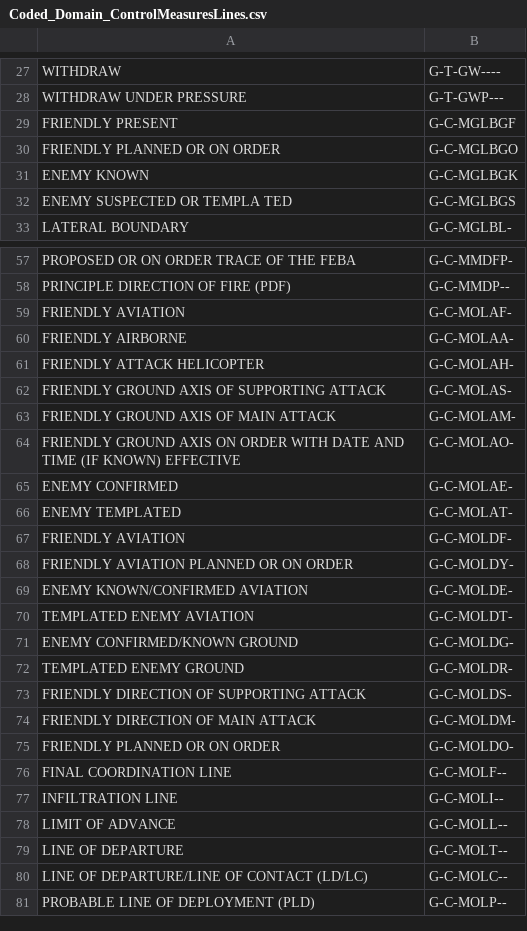
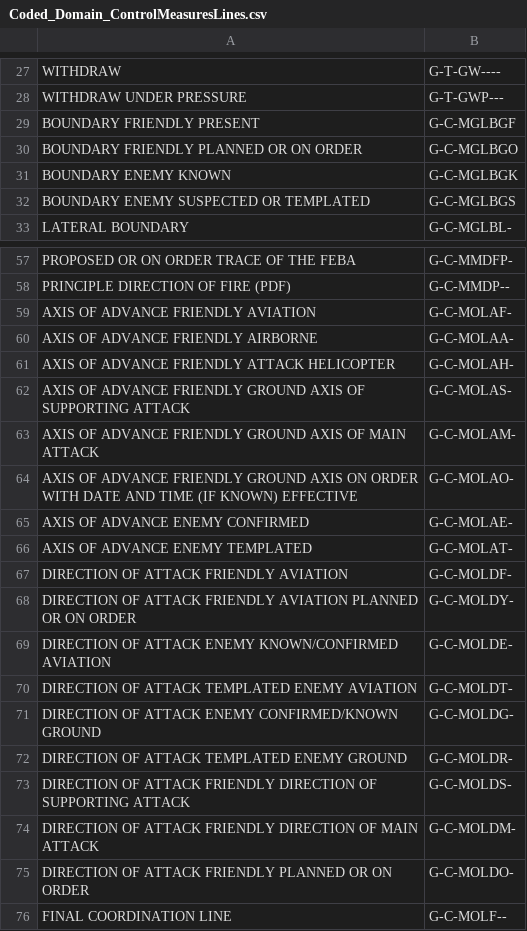
Before and after one commit to Esri/military-symbology, a CSV file: military-overlay/utils-source-and-test-data/schema-source-files/app6b/name_domains_values/Coded_Domain_ControlMeasuresLines.csv, drawn as a sheet; only a part is shown, gaps mark what is left out; the shorter side is filled out with more unchanged rows.

Commit message:
Correct symbol names
Some names from the standard table were vague or not descriptive enough

```diff
--- a/military-overlay/utils-source-and-test-data/schema-source-files/app6b/name_domains_values/Coded_Domain_ControlMeasuresLines.csv
+++ b/military-overlay/utils-source-and-test-data/schema-source-files/app6b/name_domains_values/Coded_Domain_ControlMeasuresLines.csv
@@ -28,6 +28,6 @@ WITHDRAW,G-T-GW----
 WITHDRAW UNDER PRESSURE,G-T-GWP---
-FRIENDLY PRESENT,G-C-MGLBGF
-FRIENDLY PLANNED OR ON ORDER,G-C-MGLBGO
-ENEMY KNOWN,G-C-MGLBGK
-ENEMY SUSPECTED OR TEMPLA TED,G-C-MGLBGS
+BOUNDARY FRIENDLY PRESENT,G-C-MGLBGF
+BOUNDARY FRIENDLY PLANNED OR ON ORDER,G-C-MGLBGO
+BOUNDARY ENEMY KNOWN,G-C-MGLBGK
+BOUNDARY ENEMY SUSPECTED OR TEMPLATED,G-C-MGLBGS
 LATERAL BOUNDARY,G-C-MGLBL-
@@ -58,19 +58,19 @@ PROPOSED OR ON ORDER TRACE OF THE FEBA,G-C-MMDFP-
 PRINCIPLE DIRECTION OF FIRE (PDF),G-C-MMDP--
-FRIENDLY AVIATION,G-C-MOLAF-
-FRIENDLY AIRBORNE,G-C-MOLAA-
-FRIENDLY ATTACK HELICOPTER,G-C-MOLAH-
-FRIENDLY GROUND AXIS OF SUPPORTING ATTACK,G-C-MOLAS-
-FRIENDLY GROUND AXIS OF MAIN ATTACK,G-C-MOLAM-
-FRIENDLY GROUND AXIS ON ORDER WITH DATE AND TIME (IF KNOWN) EFFECTIVE,G-C-MOLAO-
-ENEMY CONFIRMED,G-C-MOLAE-
-ENEMY TEMPLATED,G-C-MOLAT-
-FRIENDLY AVIATION,G-C-MOLDF-
-FRIENDLY AVIATION PLANNED OR ON ORDER,G-C-MOLDY-
-ENEMY KNOWN/CONFIRMED AVIATION,G-C-MOLDE-
-TEMPLATED ENEMY AVIATION,G-C-MOLDT-
-ENEMY CONFIRMED/KNOWN GROUND,G-C-MOLDG-
-TEMPLATED ENEMY GROUND,G-C-MOLDR-
-FRIENDLY DIRECTION OF SUPPORTING ATTACK,G-C-MOLDS-
-FRIENDLY DIRECTION OF MAIN ATTACK,G-C-MOLDM-
-FRIENDLY PLANNED OR ON ORDER,G-C-MOLDO-
+AXIS OF ADVANCE FRIENDLY AVIATION,G-C-MOLAF-
+AXIS OF ADVANCE FRIENDLY AIRBORNE,G-C-MOLAA-
+AXIS OF ADVANCE FRIENDLY ATTACK HELICOPTER,G-C-MOLAH-
+AXIS OF ADVANCE FRIENDLY GROUND AXIS OF SUPPORTING ATTACK,G-C-MOLAS-
+AXIS OF ADVANCE FRIENDLY GROUND AXIS OF MAIN ATTACK,G-C-MOLAM-
+AXIS OF ADVANCE FRIENDLY GROUND AXIS ON ORDER WITH DATE AND TIME (IF KNOWN) EFFECTIVE,G-C-MOLAO-
+AXIS OF ADVANCE ENEMY CONFIRMED,G-C-MOLAE-
+AXIS OF ADVANCE ENEMY TEMPLATED,G-C-MOLAT-
+DIRECTION OF ATTACK FRIENDLY AVIATION,G-C-MOLDF-
+DIRECTION OF ATTACK FRIENDLY AVIATION PLANNED OR ON ORDER,G-C-MOLDY-
+DIRECTION OF ATTACK ENEMY KNOWN/CONFIRMED AVIATION,G-C-MOLDE-
+DIRECTION OF ATTACK TEMPLATED ENEMY AVIATION,G-C-MOLDT-
+DIRECTION OF ATTACK ENEMY CONFIRMED/KNOWN GROUND,G-C-MOLDG-
+DIRECTION OF ATTACK TEMPLATED ENEMY GROUND,G-C-MOLDR-
+DIRECTION OF ATTACK FRIENDLY DIRECTION OF SUPPORTING ATTACK,G-C-MOLDS-
+DIRECTION OF ATTACK FRIENDLY DIRECTION OF MAIN ATTACK,G-C-MOLDM-
+DIRECTION OF ATTACK FRIENDLY PLANNED OR ON ORDER,G-C-MOLDO-
 FINAL COORDINATION LINE,G-C-MOLF--
```
Also changed, not shown: military-overlay/utils-source-and-test-data/schema-source-files/app6b/name_domains_values/Coded_Domain_ControlMeasuresAreas.csv, military-overlay/utils-source-and-test-data/schema-source-files/app6b/name_domains_values/Coded_Domain_ControlMeasuresPoints.csv, 1 other file.
